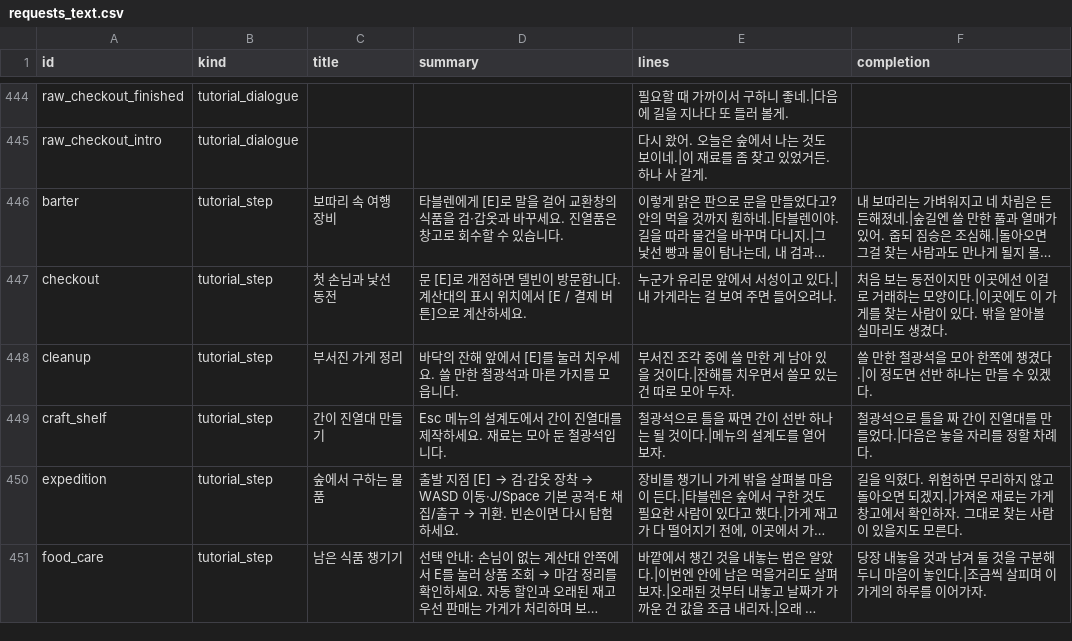
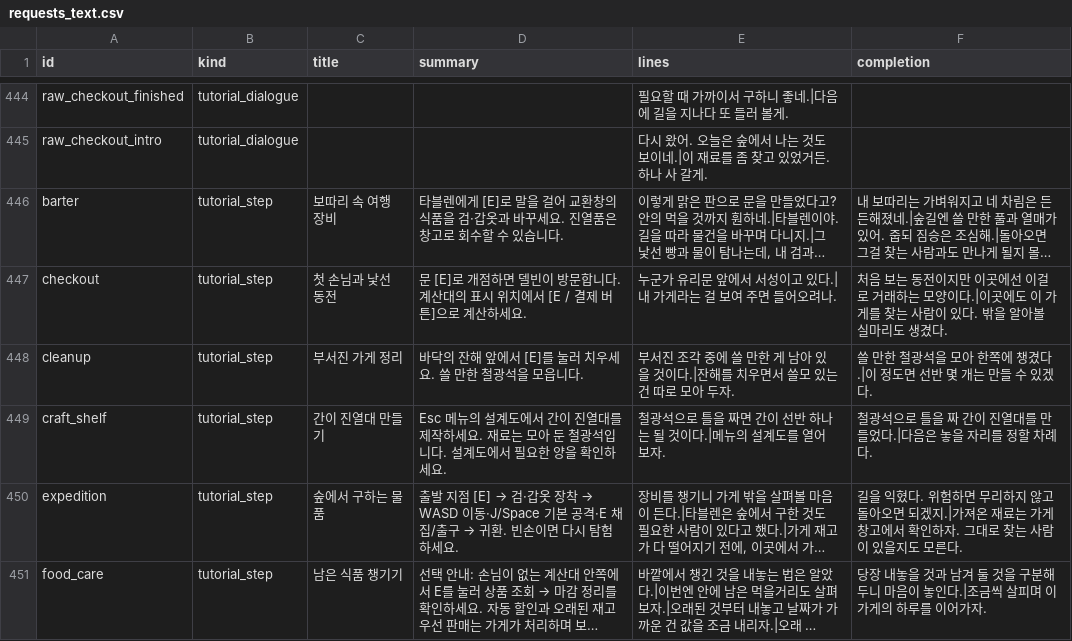
Before and after one commit to mayjohn66-cmd/project222, a CSV file: data/shop/requests/requests_text.csv, drawn as a sheet; only a part is shown, gaps mark what is left out; long unchanged cells end in …; the diff names each change by its address in the sheet, - before the commit and + after, or states it on an @@ line.

```diff
--- a/data/shop/requests/requests_text.csv
+++ b/data/shop/requests/requests_text.csv
-D448 (summary): 바닥의 잔해 앞에서 [E]를 눌러 치우세요. 쓸 만한 철광석과 마른 가지를 모읍니다.
+D448 (summary): 바닥의 잔해 앞에서 [E]를 눌러 치우세요. 쓸 만한 철광석을 모읍니다.
-F448 (completion): 쓸 만한 철광석을 모아 한쪽에 챙겼다.|이 정도면 선반 하나는 만들 수 있겠다.
+F448 (completion): 쓸 만한 철광석을 모아 한쪽에 챙겼다.|이 정도면 선반 몇 개는 만들 수 있겠다.
-D449 (summary): …입니다.
+D449 (summary): …입니다. 설계도에서 필요한 양을 확인하세요.
```
Also changed, not shown: 5 other files.
